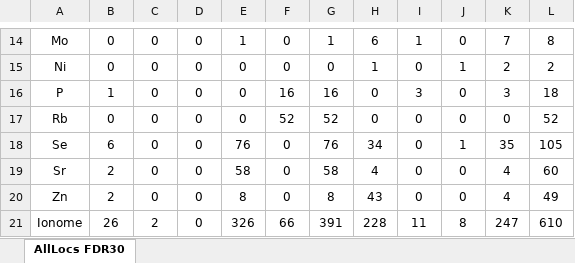
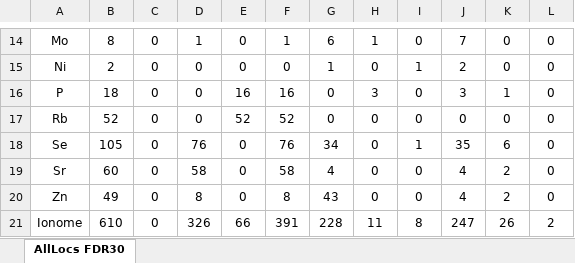
Before and after one commit to schae234/CamocoManuscript, an Excel workbook: Tables/Table 4 - ZmIonome HPO Genes.xlsx, sheet AllLocs FDR30, drawn as a sheet; only a part is shown, gaps mark what is left out; values as stored, in another font and other column widths than the file's, no borders; conditional formats not drawn; removed rows and columns are numbered as before the commit, all else as after; the diff covers the shown part only; the diff names each change by its address in the sheet, - before the commit and + after, or states it on an @@ line.

```diff
--- a/Tables/Table 4 - ZmIonome HPO Genes.xlsx (sheet AllLocs FDR30)
+++ b/Tables/Table 4 - ZmIonome HPO Genes.xlsx (sheet AllLocs FDR30)
-column D, rows 14-21: all 0
+column K, rows 14-21: 0 | 0 | 1 | 0 | 6 | 2 | 2 | 26
-B14: 0
+B14: 8
-L14: 8
+L14: 0
-B15: 0
+B15: 2
-L15: 2
+L15: 0
-B16: 1
+B16: 18
-L16: 18
+L16: 0
-B17: 0
+B17: 52
-L17: 52
+L17: 0
-B18: 6
+B18: 105
-L18: 105
+L18: 0
-B19: 2
+B19: 60
-L19: 60
+L19: 0
-B20: 2
+B20: 49
-L20: 49
+L20: 0
-B21: 26
+B21: 610
-C21: 2
+C21: 0
-L21: 610
+L21: 2
```
Also changed, not shown: 27 edited cells and merged cells elsewhere in this sheet, Tables/Table 5 - ZmIonome Element HPO Overlap.xlsx, 1 other file.
